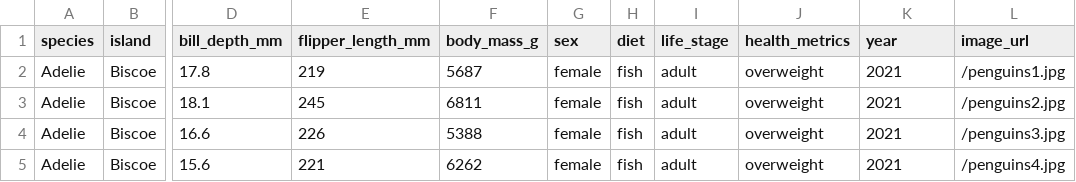
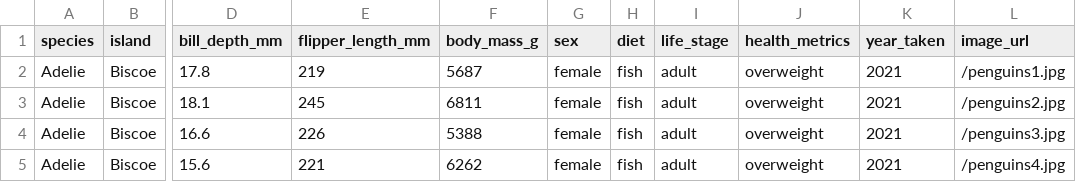
Before and after one commit to Geez-l/next-project, a CSV file: backend/data/penguins.csv, drawn as a sheet; only a part is shown, gaps mark what is left out; the diff names each change by its address in the sheet, - before the commit and + after, or states it on an @@ line.

```diff
--- a/backend/data/penguins.csv
+++ b/backend/data/penguins.csv
-K1: year
+K1: year_taken
```
Also changed, not shown: 4 other files.
